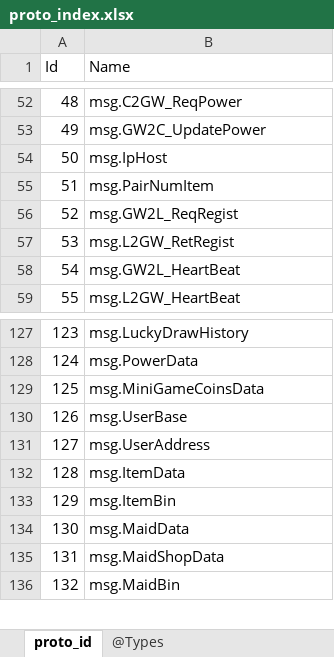
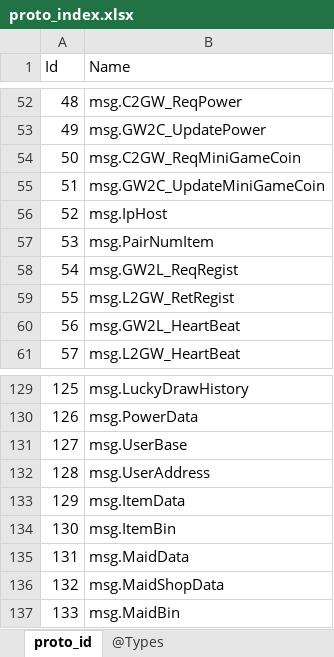
Before and after one commit to gaozhengshuang/familyfight, an Excel workbook: docs/excel/proto_index.xlsx, sheet proto_id, drawn as a sheet; only a part is shown, gaps mark what is left out; values as stored, in another font and other column widths than the file's, no borders; removed rows and columns are numbered as before the commit, all else as after; the diff names each change by its address in the sheet, - before the commit and + after, or states it on an @@ line.

```diff
--- a/docs/excel/proto_index.xlsx (sheet proto_id)
+++ b/docs/excel/proto_index.xlsx (sheet proto_id)
+row 54: 50 | msg.C2GW_ReqMiniGameCoin
+row 55: 51 | msg.GW2C_UpdateMiniGameCoin
@@ column A (Id) renumbered from row 56 down @@
-row 129: 125 | msg.MiniGameCoinsData
```
Also changed, not shown: 3 other files.
